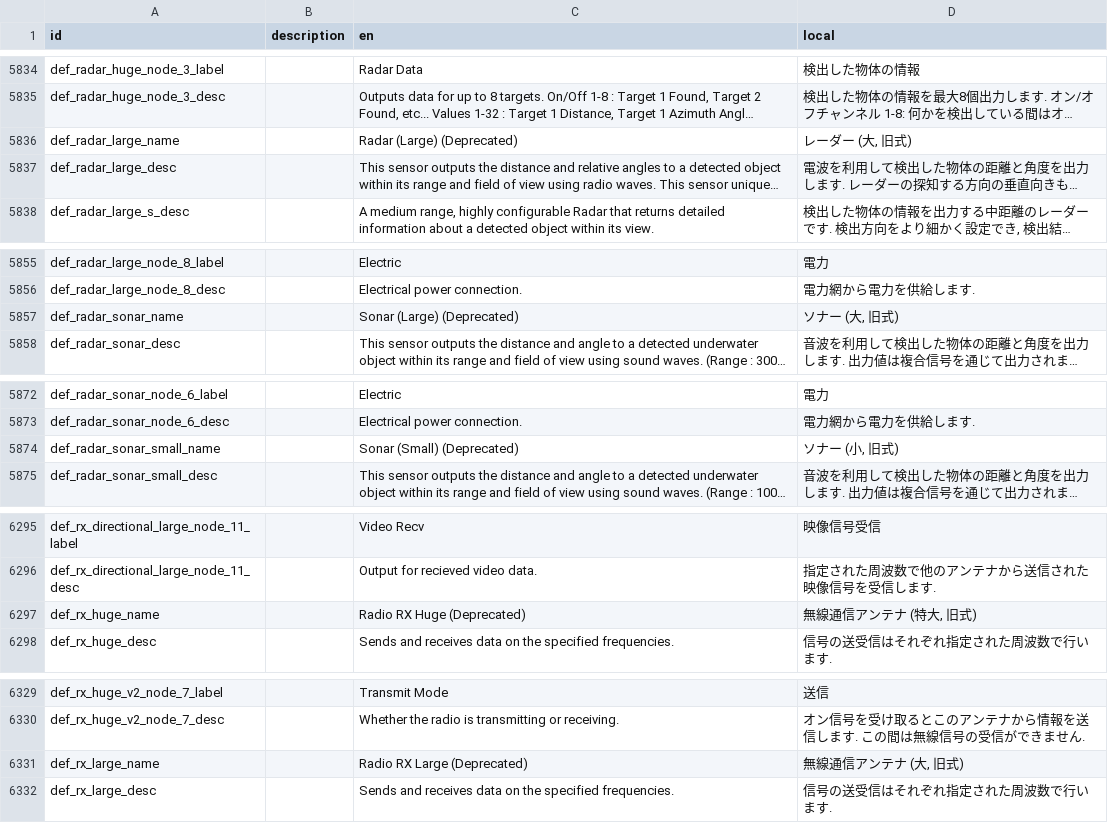
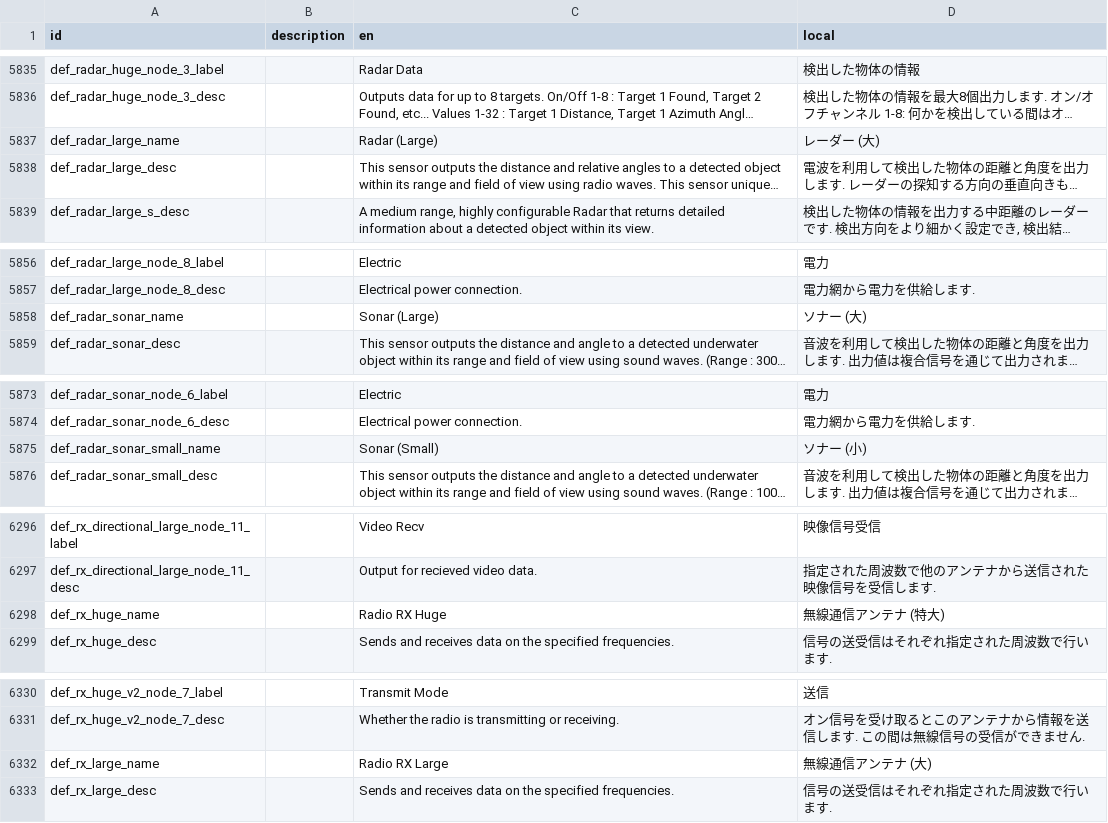
Before and after one commit to Gakuto1112/Stormworks-JapaneseTranslation, a TSV file: src/translation_data/japanese.tsv, drawn as a sheet; only a part is shown, gaps mark what is left out; long unchanged cells end in …; addresses are those after the commit; the diff covers the shown part only; the diff names each change by its address in the sheet, - before the commit and + after, or states it on an @@ line.

```diff
--- a/src/translation_data/japanese.tsv
+++ b/src/translation_data/japanese.tsv
-C5837 (en): Radar (Large) (Deprecated)
+C5837 (en): Radar (Large)
-D5837 (local): レーダー (大, 旧式)
+D5837 (local): レーダー (大)
-C5858 (en): Sonar (Large) (Deprecated)
+C5858 (en): Sonar (Large)
-D5858 (local): ソナー (大, 旧式)
+D5858 (local): ソナー (大)
-C5875 (en): Sonar (Small) (Deprecated)
+C5875 (en): Sonar (Small)
-D5875 (local): ソナー (小, 旧式)
+D5875 (local): ソナー (小)
-C6298 (en): Radio RX Huge (Deprecated)
+C6298 (en): Radio RX Huge
-D6298 (local): 無線通信アンテナ (特大, 旧式)
+D6298 (local): 無線通信アンテナ (特大)
-C6332 (en): Radio RX Large (Deprecated)
+C6332 (en): Radio RX Large
-D6332 (local): 無線通信アンテナ (大, 旧式)
+D6332 (local): 無線通信アンテナ (大)
```
Also changed, not shown: 5 added rows, 4 removed rows and 28 edited cells elsewhere in this file.
